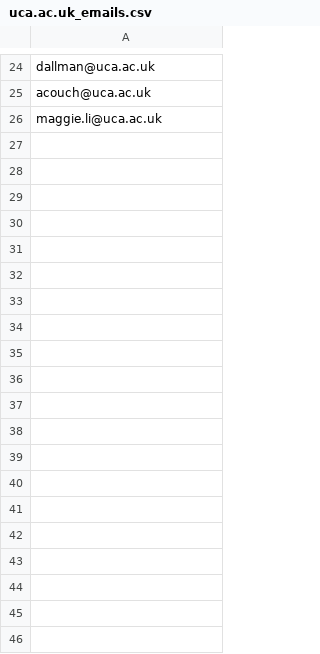
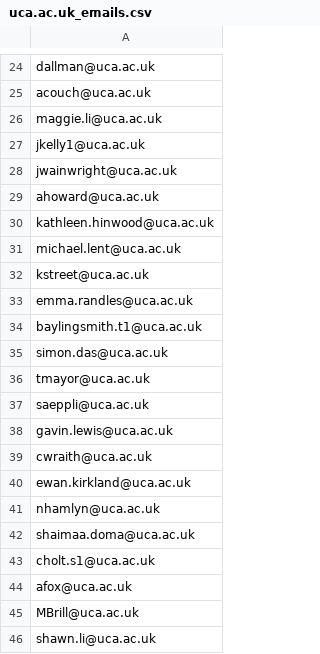
Before and after one commit to SOBAN7AKRAM/universities_scraper, a CSV file: emails/uca.ac.uk_emails.csv, drawn as a sheet; only a part is shown, gaps mark what is left out; the diff covers the shown part only.

```diff
--- a/emails/uca.ac.uk_emails.csv
+++ b/emails/uca.ac.uk_emails.csv
@@ -26 +26,22 @@ acouch@uca.ac.uk
 maggie.li@uca.ac.uk
+jkelly1@uca.ac.uk
+jwainwright@uca.ac.uk
+ahoward@uca.ac.uk
+kathleen.hinwood@uca.ac.uk
+michael.lent@uca.ac.uk
+kstreet@uca.ac.uk
+emma.randles@uca.ac.uk
+baylingsmith.t1@uca.ac.uk
+simon.das@uca.ac.uk
+tmayor@uca.ac.uk
+saeppli@uca.ac.uk
+gavin.lewis@uca.ac.uk
+cwraith@uca.ac.uk
+ewan.kirkland@uca.ac.uk
+nhamlyn@uca.ac.uk
+shaimaa.doma@uca.ac.uk
+cholt.s1@uca.ac.uk
+afox@uca.ac.uk
+"MBrill@uca.ac.uk
+"
+shawn.li@uca.ac.uk
```
Also changed, not shown: 178 added rows elsewhere in this file, emails/sussex.ac.uk_emails.csv, 29 other files.
